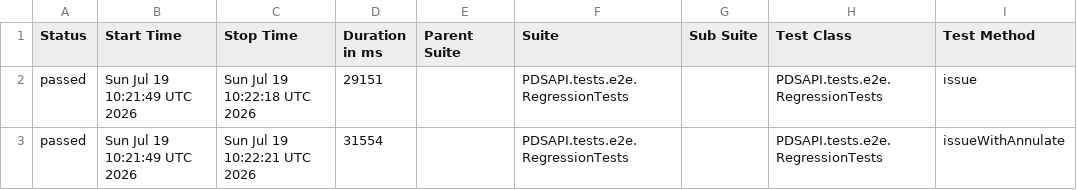
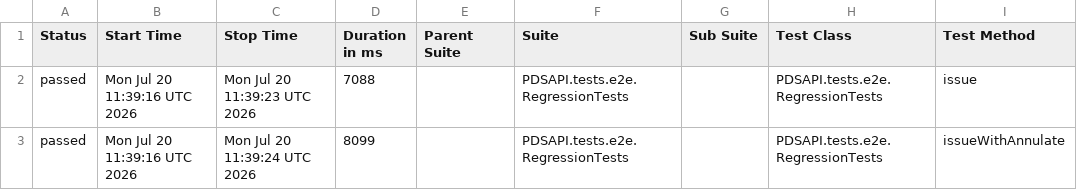
Before and after one commit to Dania13/java-test-QA, a CSV file: data/suites.csv, drawn as a sheet; only a part is shown; the diff names each change by its address in the sheet, - before the commit and + after, or states it on an @@ line.

```diff
--- a/data/suites.csv
+++ b/data/suites.csv
-B2:B3 (Start Time): Sun Jul 19 10:21:49 UTC 2026
+B2:B3 (Start Time): Mon Jul 20 11:39:16 UTC 2026
-C2 (Stop Time): Sun Jul 19 10:22:18 UTC 2026
+C2 (Stop Time): Mon Jul 20 11:39:23 UTC 2026
-D2 (Duration in ms): 29151
+D2 (Duration in ms): 7088
-C3 (Stop Time): Sun Jul 19 10:22:21 UTC 2026
+C3 (Stop Time): Mon Jul 20 11:39:24 UTC 2026
-D3 (Duration in ms): 31554
+D3 (Duration in ms): 8099
```
Also changed, not shown: 51 other files.
